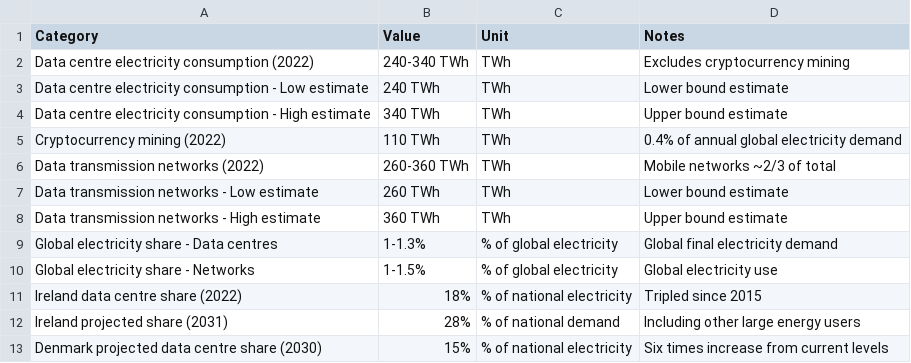
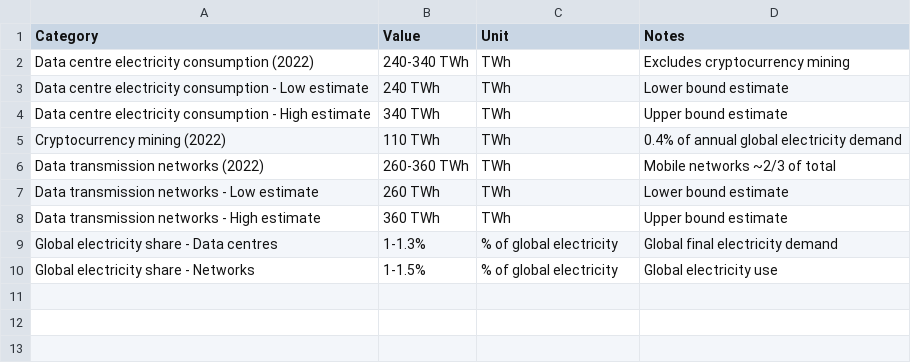
Before and after one commit to afkirmohamed11/ProjetDataVizUCBL1, a CSV file: data/iae/iea_datacenter_energy_consumption.csv, drawn as a sheet.

```diff
--- a/data/iae/iea_datacenter_energy_consumption.csv
+++ b/data/iae/iea_datacenter_energy_consumption.csv
@@ -10,4 +10 @@ Global electricity share - Data centres,1-1.3%,% of global electricity,Global fi
 Global electricity share - Networks,1-1.5%,% of global electricity,Global electricity use
-Ireland data centre share (2022),18%,% of national electricity,Tripled since 2015
-Ireland projected share (2031),28%,% of national demand,Including other large energy users
-Denmark projected data centre share (2030),15%,% of national electricity,Six times increase from current levels
```
Also changed, not shown: 12 other files.
